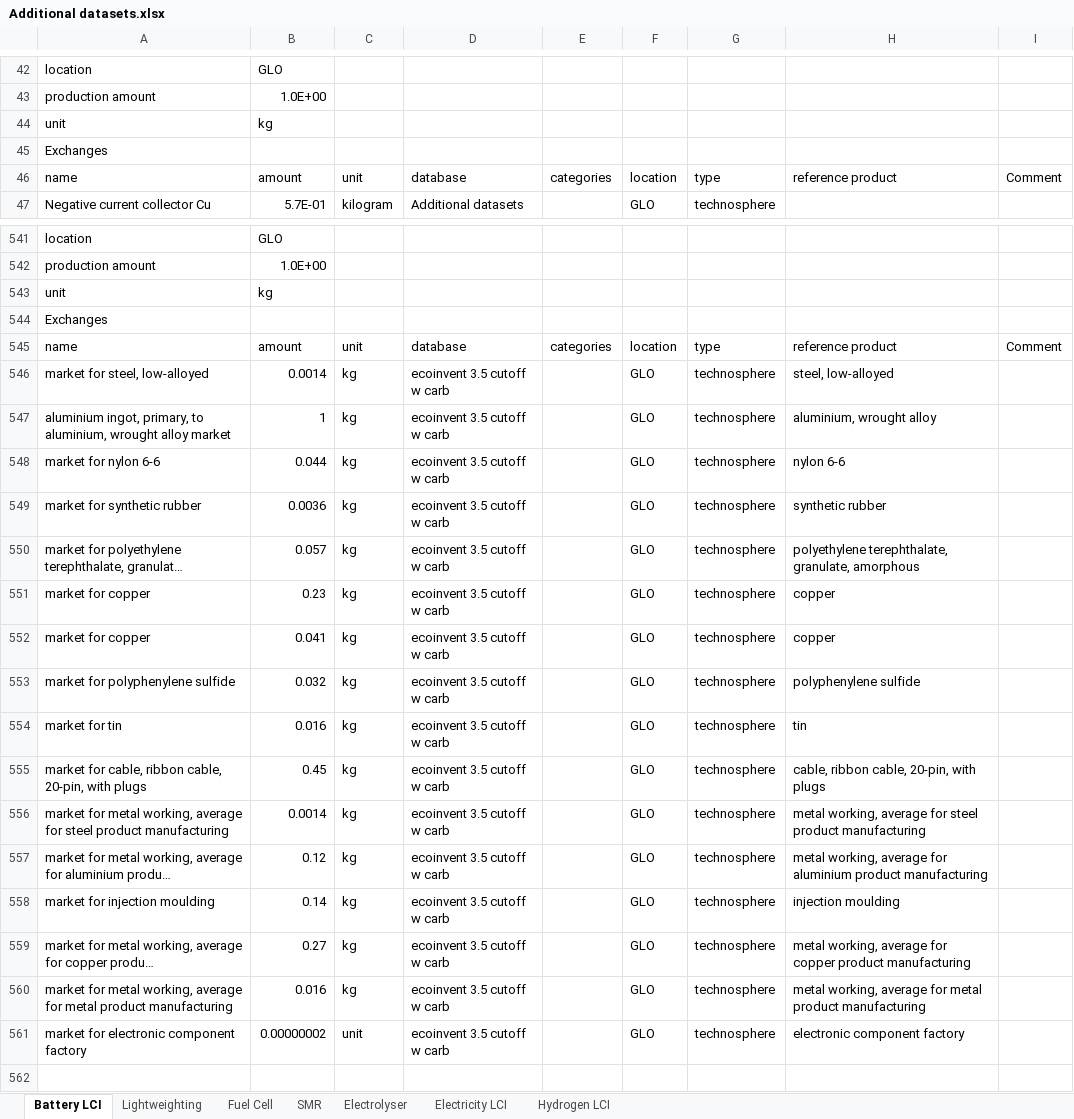
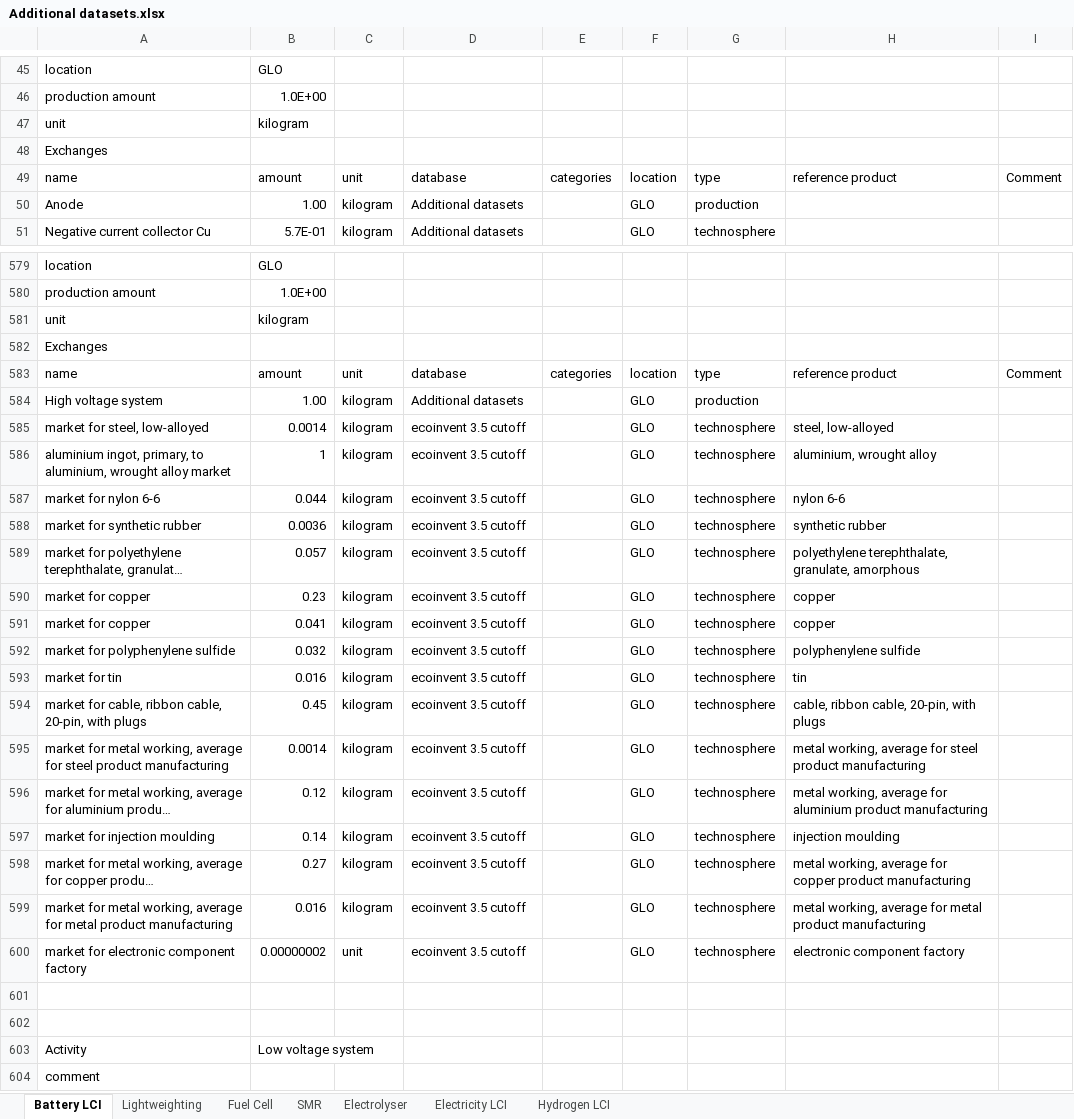
Before and after one commit to romainsacchi/carculator, an Excel workbook: carculator/data/Additional datasets.xlsx, sheet Battery LCI, drawn as a sheet; only a part is shown, gaps mark what is left out; the shorter side is filled out with more unchanged rows; long unchanged cells end in …; values as stored, in another font and other column widths than the file's, no borders; addresses are those after the commit; the diff covers the shown part only; the diff names each change by its address in the sheet, - before the commit and + after, or states it on an @@ line.

```diff
--- a/carculator/data/Additional datasets.xlsx (sheet Battery LCI)
+++ b/carculator/data/Additional datasets.xlsx (sheet Battery LCI)
-B47: kg
+B47: kilogram
+row 50: Anode | 1.00 | kilogram | Additional datasets |  | GLO | production
-B581: kg
+B581: kilogram
+row 584: High voltage system | 1.00 | kilogram | Additional datasets |  | GLO | production
-C585:C599: kg
+C585:C599: kilogram
-D585:D600: ecoinvent 3.5 cutoff w carb
+D585:D600: ecoinvent 3.5 cutoff
```
Also changed, not shown: 44 added rows and 345 edited cells elsewhere in this sheet, sheet Fuel Cell, sheet Electricity LCI, sheet Electrolyser, sheet SMR, sheet Hydrogen LCI, sheet Lightweighting, formulas that keep their value, 7 other files.
